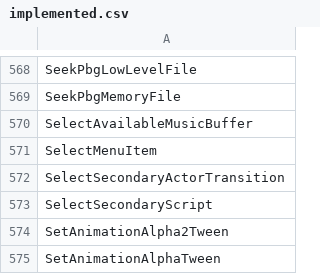
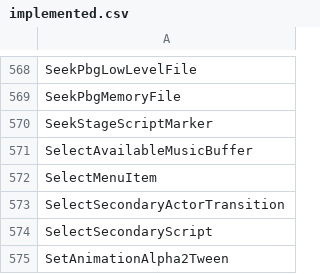
Before and after one commit to N0zoM1z0/th11, a CSV file: config/implemented.csv, drawn as a sheet; only a part is shown, gaps mark what is left out; the shorter side is filled out with more unchanged rows; the diff names each change by its address in the sheet, - before the commit and + after, or states it on an @@ line.

```diff
--- a/config/implemented.csv
+++ b/config/implemented.csv
+row 570: SeekStageScriptMarker
```
Also changed, not shown: config/reccmp-functions.csv, 6 other files.
